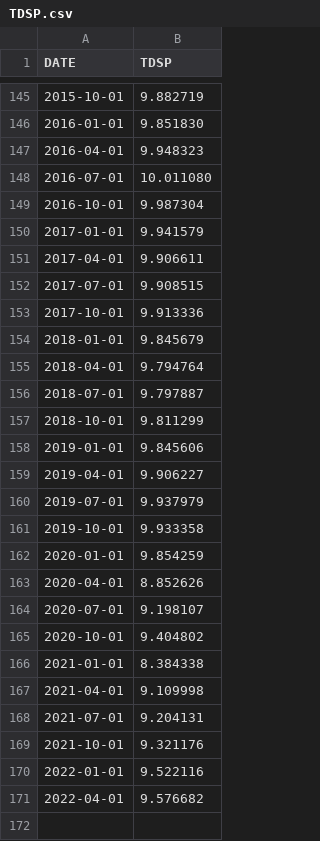
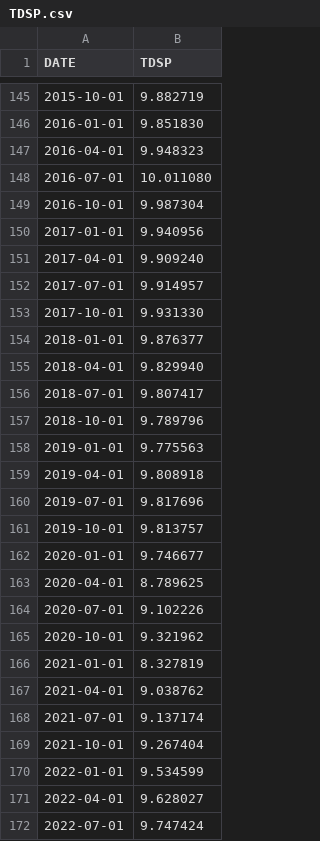
Before and after one commit to vorobeij/markets-research, a CSV file: data/fred/TDSP.csv, drawn as a sheet; only a part is shown, gaps mark what is left out; the diff covers the shown part only.

```diff
--- a/data/fred/TDSP.csv
+++ b/data/fred/TDSP.csv
@@ -149,23 +149,24 @@ DATE,TDSP
 2016-10-01,9.987304
-2017-01-01,9.941579
-2017-04-01,9.906611
-2017-07-01,9.908515
-2017-10-01,9.913336
-2018-01-01,9.845679
-2018-04-01,9.794764
-2018-07-01,9.797887
-2018-10-01,9.811299
-2019-01-01,9.845606
-2019-04-01,9.906227
-2019-07-01,9.937979
-2019-10-01,9.933358
-2020-01-01,9.854259
-2020-04-01,8.852626
-2020-07-01,9.198107
-2020-10-01,9.404802
-2021-01-01,8.384338
-2021-04-01,9.109998
-2021-07-01,9.204131
-2021-10-01,9.321176
-2022-01-01,9.522116
-2022-04-01,9.576682
+2017-01-01,9.940956
+2017-04-01,9.909240
+2017-07-01,9.914957
+2017-10-01,9.931330
+2018-01-01,9.876377
+2018-04-01,9.829940
+2018-07-01,9.807417
+2018-10-01,9.789796
+2019-01-01,9.775563
+2019-04-01,9.808918
+2019-07-01,9.817696
+2019-10-01,9.813757
+2020-01-01,9.746677
+2020-04-01,8.789625
+2020-07-01,9.102226
+2020-10-01,9.321962
+2021-01-01,8.327819
+2021-04-01,9.038762
+2021-07-01,9.137174
+2021-10-01,9.267404
+2022-01-01,9.534599
+2022-04-01,9.628027
+2022-07-01,9.747424
```
Also changed, not shown: 2 edited cells elsewhere in this file, data/fred/AISRSA.csv, data/fred/CPIAUCSL.csv, 16 other files.
